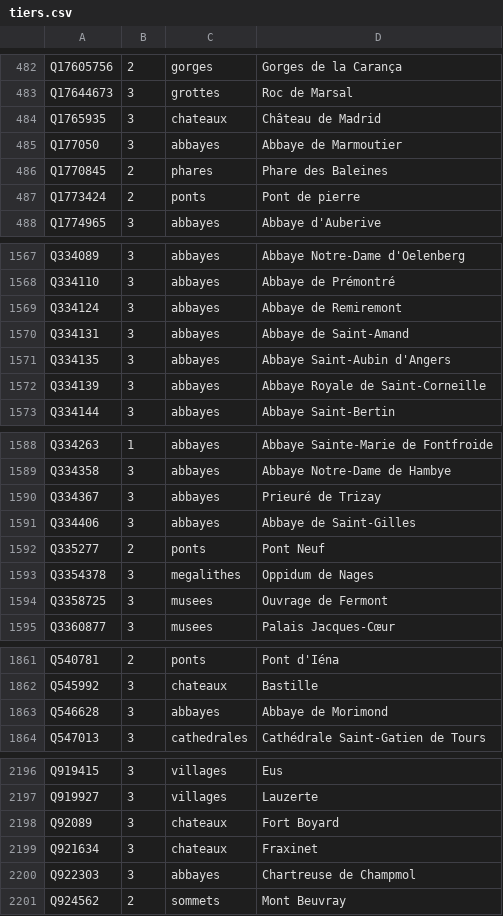
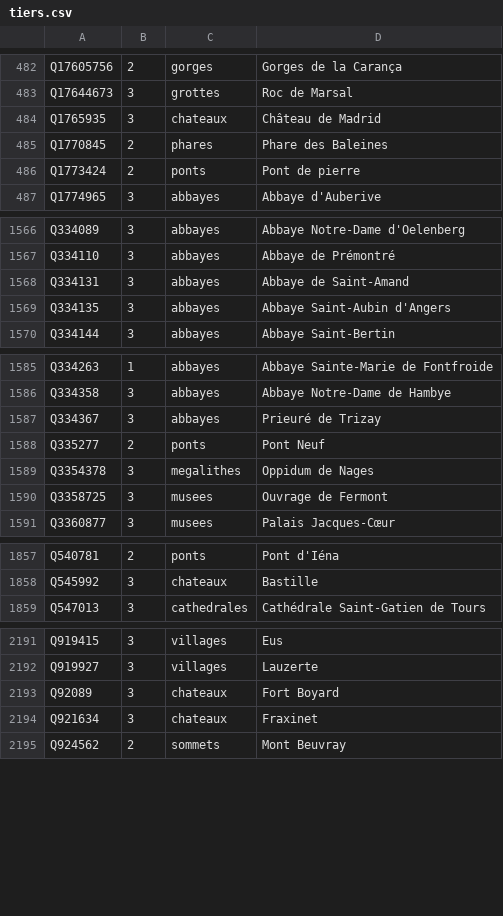
Before and after one commit to alexnr10/roam, a CSV file: pipeline/data/manual/tiers.csv, drawn as a sheet; only a part is shown, gaps mark what is left out; the diff covers the shown part only; the diff names each change by its address in the sheet, - before the commit and + after, or states it on an @@ line.

```diff
--- a/pipeline/data/manual/tiers.csv
+++ b/pipeline/data/manual/tiers.csv
-row 485: Q177050 | 3 | abbayes | Abbaye de Marmoutier
-row 1569: Q334124 | 3 | abbayes | Abbaye de Remiremont
-row 1572: Q334139 | 3 | abbayes | Abbaye Royale de Saint-Corneille
-row 1591: Q334406 | 3 | abbayes | Abbaye de Saint-Gilles
-row 1863: Q546628 | 3 | abbayes | Abbaye de Morimond
-row 2200: Q922303 | 3 | abbayes | Chartreuse de Champmol
```
Also changed, not shown: 2 edited cells elsewhere in this file, pipeline/data/manual/decisions.csv.
